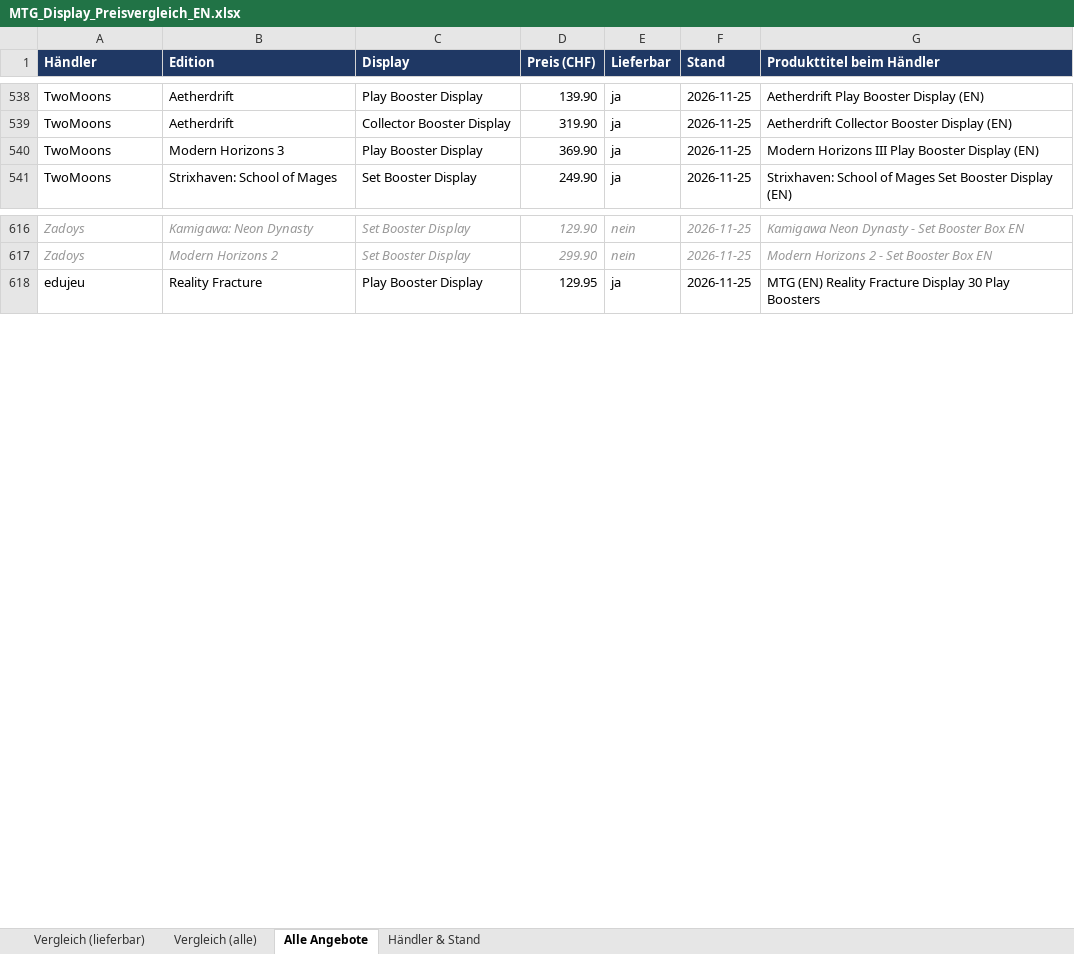
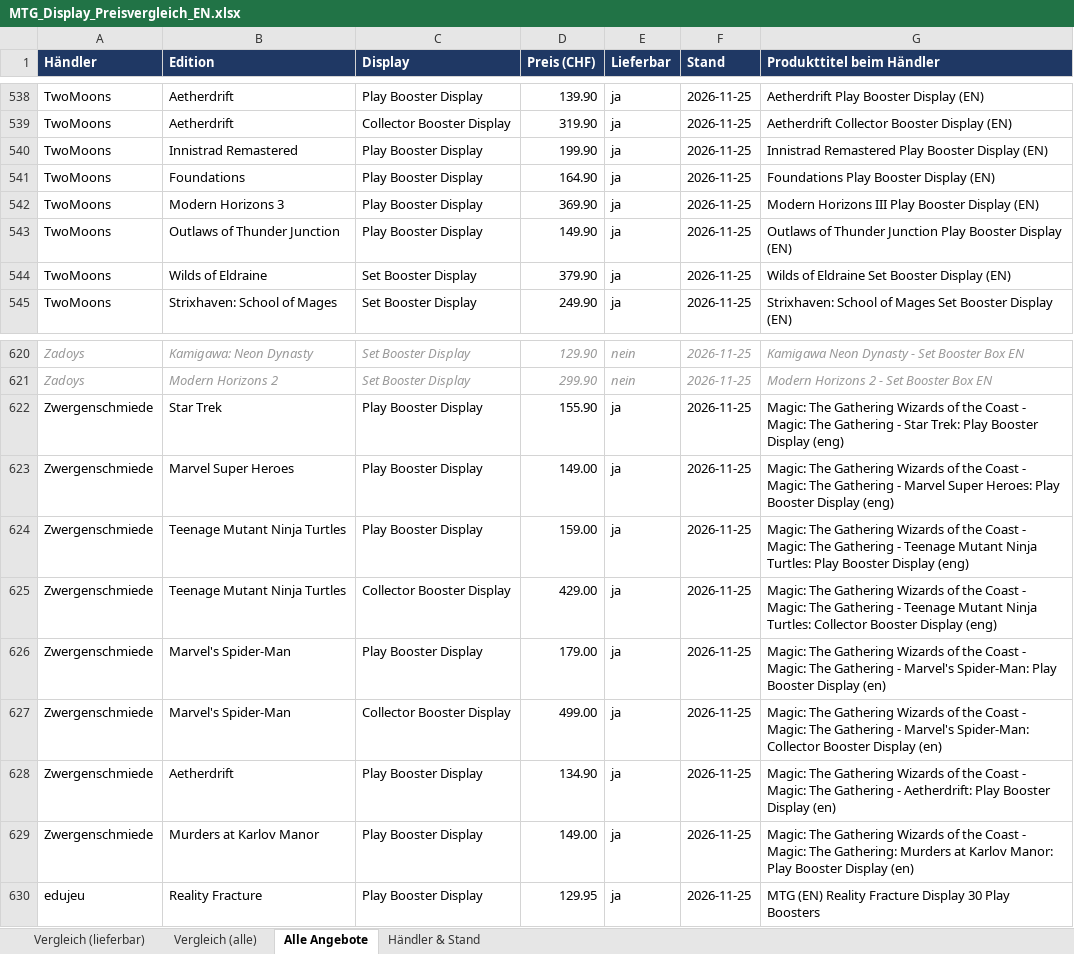
Before and after one commit to BEAR1nc/deckarchiv, an Excel workbook: shopping/MTG_Display_Preisvergleich_EN.xlsx, sheet Alle Angebote, drawn as a sheet; only a part is shown, gaps mark what is left out; values as stored, in another font and other column widths than the file's, no borders; the diff names each change by its address in the sheet, - before the commit and + after, or states it on an @@ line.

```diff
--- a/shopping/MTG_Display_Preisvergleich_EN.xlsx (sheet Alle Angebote)
+++ b/shopping/MTG_Display_Preisvergleich_EN.xlsx (sheet Alle Angebote)
+row 540: TwoMoons | Innistrad Remastered | Play Booster Display | 199.90 | ja | 2026-11-25 | Innistrad Remastered Play Booster Display (EN)
+row 541: TwoMoons | Foundations | Play Booster Display | 164.90 | ja | 2026-11-25 | Foundations Play Booster Display (EN)
+row 543: TwoMoons | Outlaws of Thunder Junction | Play Booster Display | 149.90 | ja | 2026-11-25 | Outlaws of Thunder Junction Play Booster Display (EN)
+row 544: TwoMoons | Wilds of Eldraine | Set Booster Display | 379.90 | ja | 2026-11-25 | Wilds of Eldraine Set Booster Display (EN)
+row 622: Zwergenschmiede | Star Trek | Play Booster Display | 155.90 | ja | 2026-11-25 | Magic: The Gathering Wizards of the Coast - Magic: The Gathering - Star Trek: Play Booster Display (eng)
+row 623: Zwergenschmiede | Marvel Super Heroes | Play Booster Display | 149.00 | ja | 2026-11-25 | Magic: The Gathering Wizards of the Coast - Magic: The Gathering - Marvel Super Heroes: Play Booster Display (eng)
+row 624: Zwergenschmiede | Teenage Mutant Ninja Turtles | Play Booster Display | 159.00 | ja | 2026-11-25 | Magic: The Gathering Wizards of the Coast - Magic: The Gathering - Teenage Mutant Ninja Turtles: Play Booster Display (eng)
+row 625: Zwergenschmiede | Teenage Mutant Ninja Turtles | Collector Booster Display | 429.00 | ja | 2026-11-25 | Magic: The Gathering Wizards of the Coast - Magic: The Gathering - Teenage Mutant Ninja Turtles: Collector Booster Display (eng)
+row 626: Zwergenschmiede | Marvel's Spider-Man | Play Booster Display | 179.00 | ja | 2026-11-25 | Magic: The Gathering Wizards of the Coast - Magic: The Gathering - Marvel's Spider-Man: Play Booster Display (en)
+row 627: Zwergenschmiede | Marvel's Spider-Man | Collector Booster Display | 499.00 | ja | 2026-11-25 | Magic: The Gathering Wizards of the Coast - Magic: The Gathering - Marvel's Spider-Man: Collector Booster Display (en)
+row 628: Zwergenschmiede | Aetherdrift | Play Booster Display | 134.90 | ja | 2026-11-25 | Magic: The Gathering Wizards of the Coast - Magic: The Gathering - Aetherdrift: Play Booster Display (en)
+row 629: Zwergenschmiede | Murders at Karlov Manor | Play Booster Display | 149.00 | ja | 2026-11-25 | Magic: The Gathering Wizards of the Coast - Magic: The Gathering: Murders at Karlov Manor: Play Booster Display (en)
```
Also changed, not shown: sheet Vergleich (alle), sheet Vergleich (lieferbar), sheet Händler & Stand, 2 other files.
